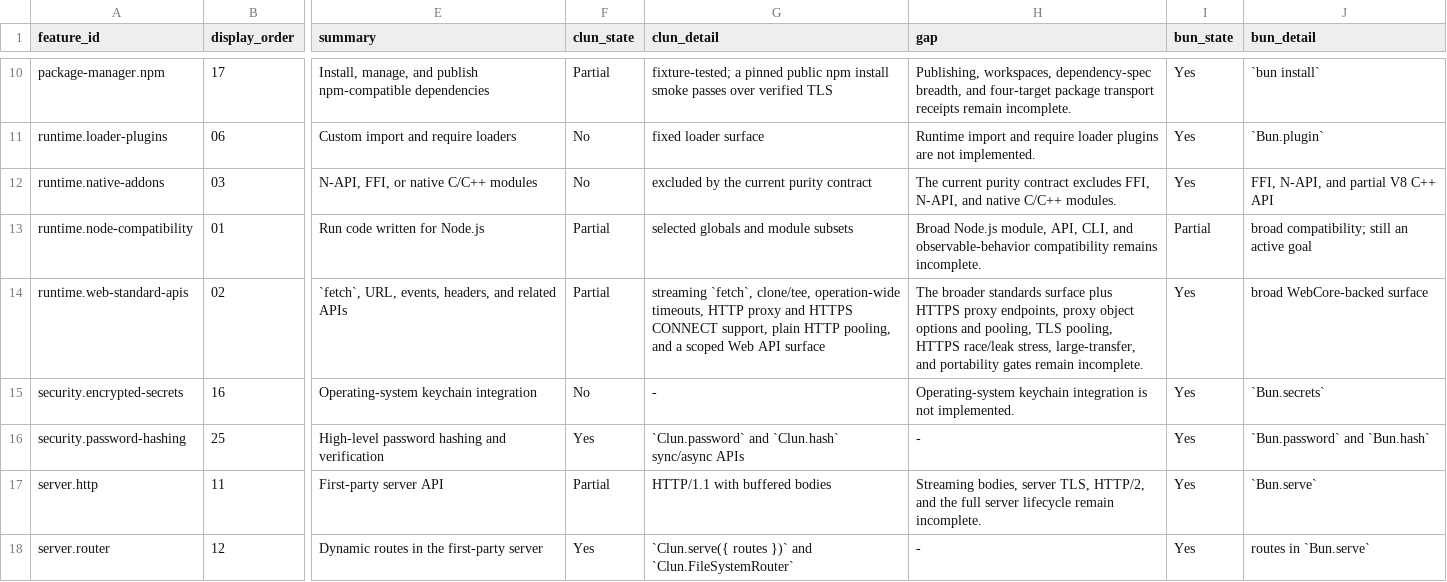
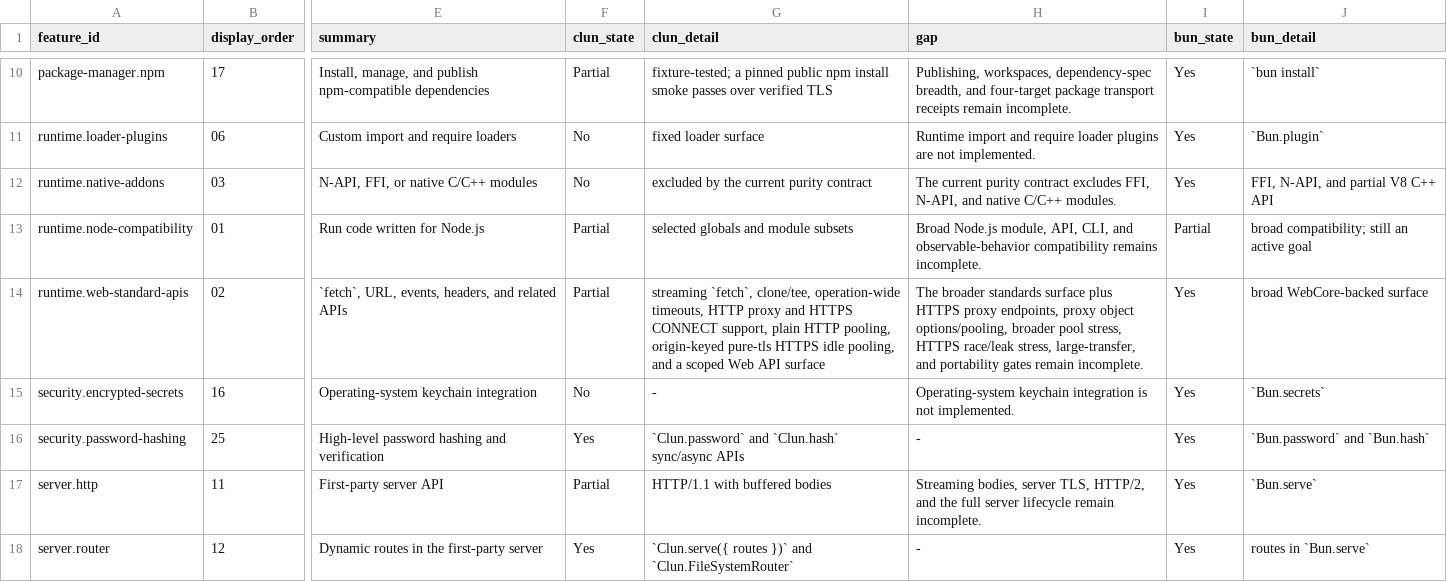
Before and after one commit to theesfeld/clun, a TSV file: compat/features.tsv, drawn as a sheet; only a part is shown, gaps mark what is left out; the diff names each change by its address in the sheet, - before the commit and + after, or states it on an @@ line.

Commit message:
docs(compat): record Phase 28 TLS idle pool Partial residual
Keep runtime.web-standard-apis and package-manager.npm Partial while
crediting origin-keyed pure-tls HTTPS idle pooling on public surfaces.

Refs: #2

```diff
--- a/compat/features.tsv
+++ b/compat/features.tsv
-G14 (clun_detail): …HTTP pooling, and a…
+G14 (clun_detail): …HTTP pooling, origin-keyed pure-tls HTTPS idle pooling, and a…
-H14 (gap): …proxy object options and pooling, TLS pooling, HTTPS race/leak…
+H14 (gap): …proxy object options/pooling, broader pool stress, HTTPS race/leak…
```
Also changed, not shown: 4 other files.
